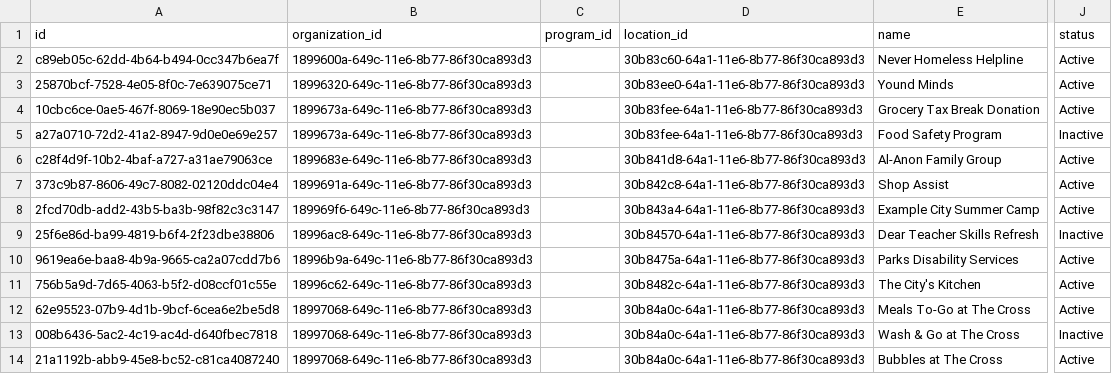
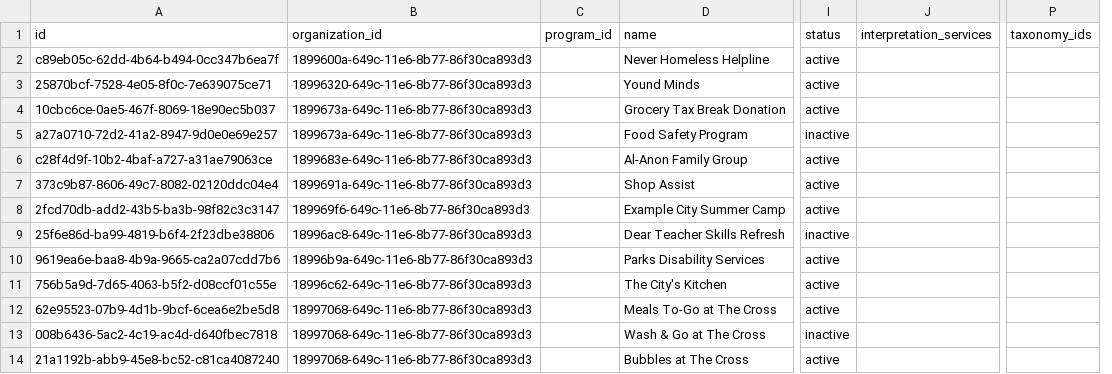
Before and after one commit to openreferral/sample-HSDS-datapackage, a CSV file: simple/services.csv, drawn as a sheet; only a part is shown, gaps mark what is left out; removed rows and columns are numbered as before the commit, all else as after; the diff names each change by its address in the sheet, - before the commit and + after, or states it on an @@ line.

Commit message:
Restructured data files to pass validator structural checks

```diff
--- a/simple/services.csv
+++ b/simple/services.csv
-column D (location_id), rows 2-14: 30b83c60-64a1-11e6-8b77-86f30ca893d3 | 30b83ee0-64a1-11e6-8b77-86f30ca893d3 | 30b83fee-64a1-11e6-8b77-86f30ca893d3 | 30b83fee-64a1-11e6-8b77-86f30ca893d3 | 30b841d8-64a1-11e6-8b77-86f30ca893d3 | 30b842c8-64a1-11e6-8b77-86f30ca893d3 | 30b843a4-64a1-11e6-8b77-86f30ca893d3 | 30b84570-64a1-11e6-8b77-86f30ca893d3 | 30b8475a-64a1-11e6-8b77-86f30ca893d3 | 30b8482c-64a1-11e6-8b77-86f30ca893d3 | 30b84a0c-64a1-11e6-8b77-86f30ca893d3 | 30b84a0c-64a1-11e6-8b77-86f30ca893d3 | 30b84a0c-64a1-11e6-8b77-86f30ca893d3
+column J (interpretation_services), empty
+column P (taxonomy_ids), empty
-I2:I4 (status): Active
+I2:I4 (status): active
-I5 (status): Inactive
+I5 (status): inactive
-I6:I8 (status): Active
+I6:I8 (status): active
-I9 (status): Inactive
+I9 (status): inactive
-I10:I12 (status): Active
+I10:I12 (status): active
-I13 (status): Inactive
+I13 (status): inactive
-I14 (status): Active
+I14 (status): active
```
Also changed, not shown: simple/organizations.csv, 1 other file.
